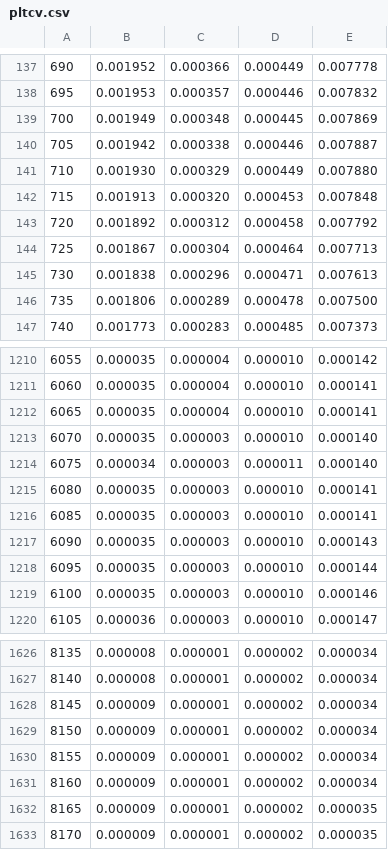
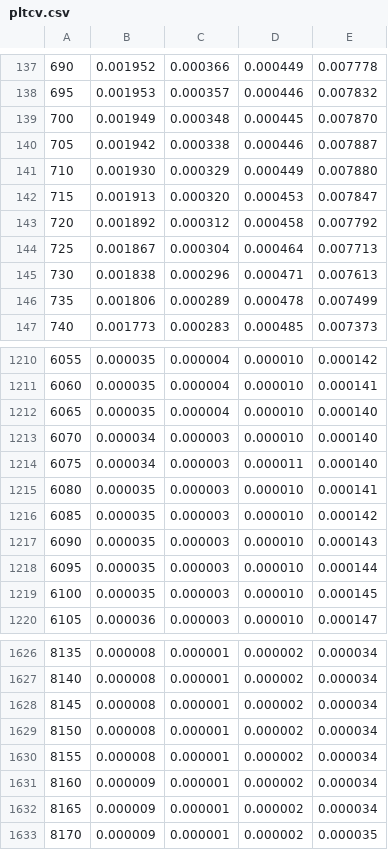
Before and after one commit to Fourthbus/4A2-CFD, a CSV file: pltcv.csv, drawn as a sheet; only a part is shown, gaps mark what is left out; the diff covers the shown part only.

```diff
--- a/pltcv.csv
+++ b/pltcv.csv
@@ -138,6 +138,6 @@
   695,      0.001953,      0.000357,      0.000446,      0.007832
-  700,      0.001949,      0.000348,      0.000445,      0.007869
+  700,      0.001949,      0.000348,      0.000445,      0.007870
   705,      0.001942,      0.000338,      0.000446,      0.007887
   710,      0.001930,      0.000329,      0.000449,      0.007880
-  715,      0.001913,      0.000320,      0.000453,      0.007848
+  715,      0.001913,      0.000320,      0.000453,      0.007847
   720,      0.001892,      0.000312,      0.000458,      0.007792
@@ -145,3 +145,3 @@
   730,      0.001838,      0.000296,      0.000471,      0.007613
-  735,      0.001806,      0.000289,      0.000478,      0.007500
+  735,      0.001806,      0.000289,      0.000478,      0.007499
   740,      0.001773,      0.000283,      0.000485,      0.007373
@@ -1211,10 +1211,10 @@
  6060,      0.000035,      0.000004,      0.000010,      0.000141
- 6065,      0.000035,      0.000004,      0.000010,      0.000141
- 6070,      0.000035,      0.000003,      0.000010,      0.000140
+ 6065,      0.000035,      0.000004,      0.000010,      0.000140
+ 6070,      0.000034,      0.000003,      0.000010,      0.000140
  6075,      0.000034,      0.000003,      0.000011,      0.000140
  6080,      0.000035,      0.000003,      0.000010,      0.000141
- 6085,      0.000035,      0.000003,      0.000010,      0.000141
+ 6085,      0.000035,      0.000003,      0.000010,      0.000142
  6090,      0.000035,      0.000003,      0.000010,      0.000143
  6095,      0.000035,      0.000003,      0.000010,      0.000144
- 6100,      0.000035,      0.000003,      0.000010,      0.000146
+ 6100,      0.000035,      0.000003,      0.000010,      0.000145
  6105,      0.000036,      0.000003,      0.000010,      0.000147
@@ -1627,7 +1627,7 @@
  8140,      0.000008,      0.000001,      0.000002,      0.000034
- 8145,      0.000009,      0.000001,      0.000002,      0.000034
- 8150,      0.000009,      0.000001,      0.000002,      0.000034
- 8155,      0.000009,      0.000001,      0.000002,      0.000034
+ 8145,      0.000008,      0.000001,      0.000002,      0.000034
+ 8150,      0.000008,      0.000001,      0.000002,      0.000034
+ 8155,      0.000008,      0.000001,      0.000002,      0.000034
  8160,      0.000009,      0.000001,      0.000002,      0.000034
- 8165,      0.000009,      0.000001,      0.000002,      0.000035
+ 8165,      0.000009,      0.000001,      0.000002,      0.000034
  8170,      0.000009,      0.000001,      0.000002,      0.000035
```
Also changed, not shown: 154 edited cells elsewhere in this file, 5 other files.
